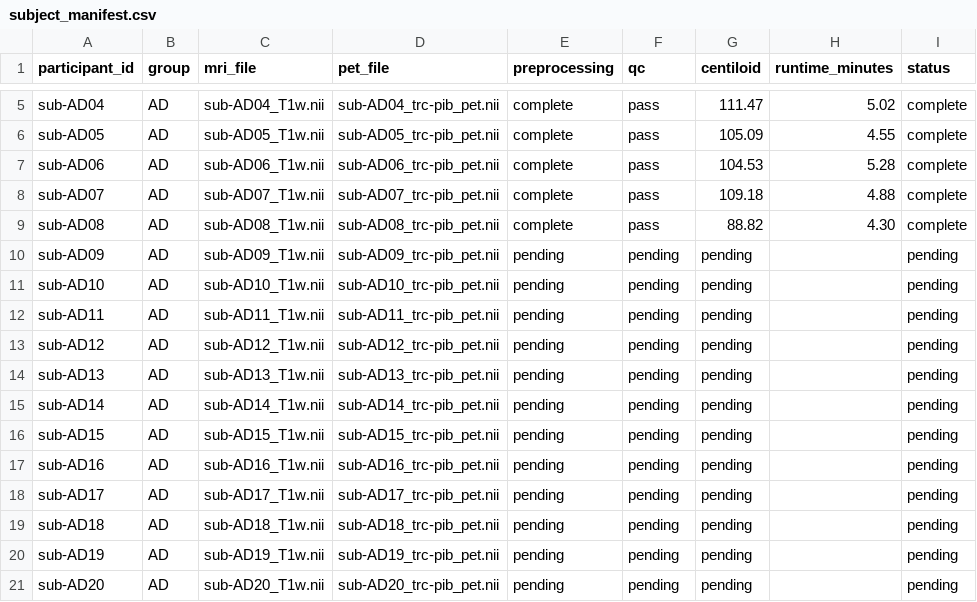
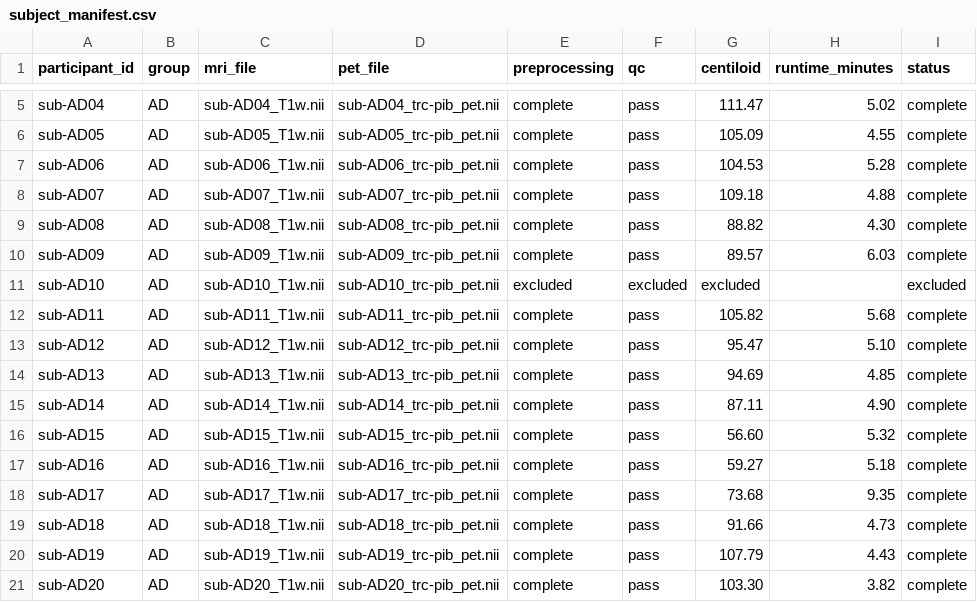
Before and after one commit to HolaDav/undergraduate-project, a CSV file: docs/subject_manifest.csv, drawn as a sheet; only a part is shown, gaps mark what is left out; the diff covers the shown part only.

Commit message:
Updated subject_manifest.csv

```diff
--- a/docs/subject_manifest.csv
+++ b/docs/subject_manifest.csv
@@ -9,13 +9,13 @@ sub-AD07,AD,sub-AD07_T1w.nii,sub-AD07_trc-pib_pet.nii,complete,pass,109.18,4.88,
 sub-AD08,AD,sub-AD08_T1w.nii,sub-AD08_trc-pib_pet.nii,complete,pass,88.82,4.30,complete
-sub-AD09,AD,sub-AD09_T1w.nii,sub-AD09_trc-pib_pet.nii,pending,pending,pending,,pending
-sub-AD10,AD,sub-AD10_T1w.nii,sub-AD10_trc-pib_pet.nii,pending,pending,pending,,pending
-sub-AD11,AD,sub-AD11_T1w.nii,sub-AD11_trc-pib_pet.nii,pending,pending,pending,,pending
-sub-AD12,AD,sub-AD12_T1w.nii,sub-AD12_trc-pib_pet.nii,pending,pending,pending,,pending
-sub-AD13,AD,sub-AD13_T1w.nii,sub-AD13_trc-pib_pet.nii,pending,pending,pending,,pending
-sub-AD14,AD,sub-AD14_T1w.nii,sub-AD14_trc-pib_pet.nii,pending,pending,pending,,pending
-sub-AD15,AD,sub-AD15_T1w.nii,sub-AD15_trc-pib_pet.nii,pending,pending,pending,,pending
-sub-AD16,AD,sub-AD16_T1w.nii,sub-AD16_trc-pib_pet.nii,pending,pending,pending,,pending
-sub-AD17,AD,sub-AD17_T1w.nii,sub-AD17_trc-pib_pet.nii,pending,pending,pending,,pending
-sub-AD18,AD,sub-AD18_T1w.nii,sub-AD18_trc-pib_pet.nii,pending,pending,pending,,pending
-sub-AD19,AD,sub-AD19_T1w.nii,sub-AD19_trc-pib_pet.nii,pending,pending,pending,,pending
-sub-AD20,AD,sub-AD20_T1w.nii,sub-AD20_trc-pib_pet.nii,pending,pending,pending,,pending
+sub-AD09,AD,sub-AD09_T1w.nii,sub-AD09_trc-pib_pet.nii,complete,pass,89.57,6.03,complete
+sub-AD10,AD,sub-AD10_T1w.nii,sub-AD10_trc-pib_pet.nii,excluded,excluded,excluded,,excluded
+sub-AD11,AD,sub-AD11_T1w.nii,sub-AD11_trc-pib_pet.nii,complete,pass,105.82,5.68,complete
+sub-AD12,AD,sub-AD12_T1w.nii,sub-AD12_trc-pib_pet.nii,complete,pass,95.47,5.10,complete
+sub-AD13,AD,sub-AD13_T1w.nii,sub-AD13_trc-pib_pet.nii,complete,pass,94.69,4.85,complete
+sub-AD14,AD,sub-AD14_T1w.nii,sub-AD14_trc-pib_pet.nii,complete,pass,87.11,4.90,complete
+sub-AD15,AD,sub-AD15_T1w.nii,sub-AD15_trc-pib_pet.nii,complete,pass,56.60,5.32,complete
+sub-AD16,AD,sub-AD16_T1w.nii,sub-AD16_trc-pib_pet.nii,complete,pass,59.27,5.18,complete
+sub-AD17,AD,sub-AD17_T1w.nii,sub-AD17_trc-pib_pet.nii,complete,pass,73.68,9.35,complete
+sub-AD18,AD,sub-AD18_T1w.nii,sub-AD18_trc-pib_pet.nii,complete,pass,91.66,4.73,complete
+sub-AD19,AD,sub-AD19_T1w.nii,sub-AD19_trc-pib_pet.nii,complete,pass,107.79,4.43,complete
+sub-AD20,AD,sub-AD20_T1w.nii,sub-AD20_trc-pib_pet.nii,complete,pass,103.30,3.82,complete
```
Also changed, not shown: 24 edited cells elsewhere in this file.
